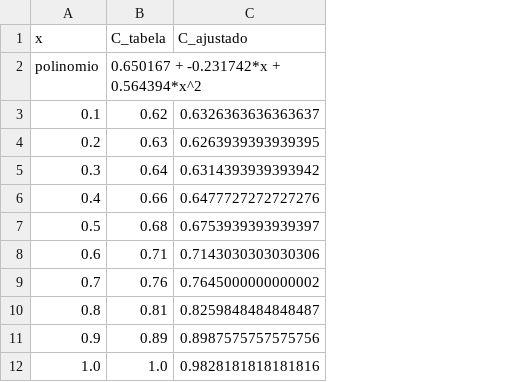
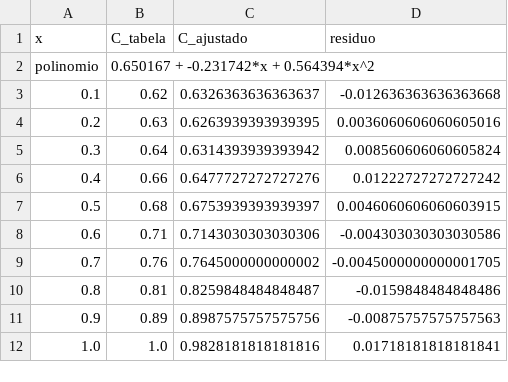
Before and after one commit to ReinanArgolo/AnaliseNumerica-261, a CSV file: relatorio2/output/exercicios/ex8_5.csv, drawn as a sheet; the diff names each change by its address in the sheet, - before the commit and + after, or states it on an @@ line.

```diff
--- a/relatorio2/output/exercicios/ex8_5.csv
+++ b/relatorio2/output/exercicios/ex8_5.csv
+column D (residuo), rows 3-12: -0.012636363636363668 | 0.0036060606060605016 | 0.008560606060605824 | 0.01222727272727242 | 0.0046060606060603915 | -0.004303030303030586 | -0.0045000000000001705 | -0.0159848484848486 | -0.00875757575757563 | 0.01718181818181841
```
Also changed, not shown: relatorio2/output/exercicios/ex11_1.csv, 32 other files.
